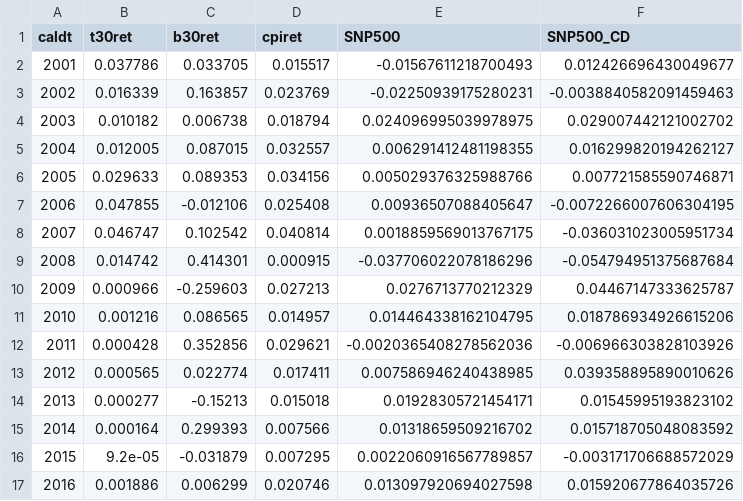
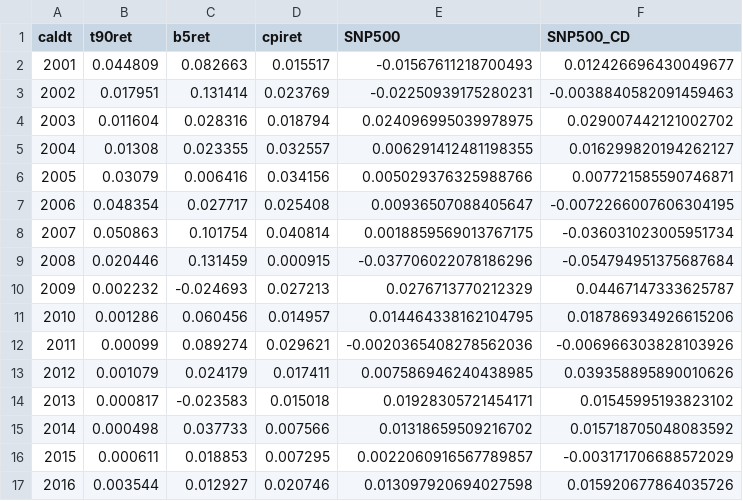
Before and after one commit to rohitashwachaks/fin-modelling, a CSV file: Assignment-1/earnings/market_data.csv, drawn as a sheet; only a part is shown; the diff covers the shown part only.

```diff
--- a/Assignment-1/earnings/market_data.csv
+++ b/Assignment-1/earnings/market_data.csv
@@ -1,17 +1,17 @@
-caldt,t30ret,b30ret,cpiret,SNP500,SNP500_CD
-2001,0.037786,0.033705,0.015517,-0.01567611218700493,0.012426696430049677
-2002,0.016339,0.163857,0.023769,-0.02250939175280231,-0.0038840582091459463
-2003,0.010182,0.006738,0.018794,0.024096995039978975,0.029007442121002702
-2004,0.012005,0.087015,0.032557,0.006291412481198355,0.016299820194262127
-2005,0.029633,0.089353,0.034156,0.005029376325988766,0.007721585590746871
-2006,0.047855,-0.012106,0.025408,0.00936507088405647,-0.0072266007606304195
-2007,0.046747,0.102542,0.040814,0.0018859569013767175,-0.036031023005951734
-2008,0.014742,0.414301,0.000915,-0.037706022078186296,-0.054794951375687684
-2009,0.000966,-0.259603,0.027213,0.0276713770212329,0.04467147333625787
-2010,0.001216,0.086565,0.014957,0.014464338162104795,0.018786934926615206
-2011,0.000428,0.352856,0.029621,-0.0020365408278562036,-0.006966303828103926
-2012,0.000565,0.022774,0.017411,0.007586946240438985,0.039358895890010626
-2013,0.000277,-0.15213,0.015018,0.01928305721454171,0.01545995193823102
-2014,0.000164,0.299393,0.007566,0.01318659509216702,0.015718705048083592
-2015,9.2e-05,-0.031879,0.007295,0.0022060916567789857,-0.003171706688572029
-2016,0.001886,0.006299,0.020746,0.013097920694027598,0.015920677864035726
+caldt,t90ret,b5ret,cpiret,SNP500,SNP500_CD
+2001,0.044809,0.082663,0.015517,-0.01567611218700493,0.012426696430049677
+2002,0.017951,0.131414,0.023769,-0.02250939175280231,-0.0038840582091459463
+2003,0.011604,0.028316,0.018794,0.024096995039978975,0.029007442121002702
+2004,0.01308,0.023355,0.032557,0.006291412481198355,0.016299820194262127
+2005,0.03079,0.006416,0.034156,0.005029376325988766,0.007721585590746871
+2006,0.048354,0.027717,0.025408,0.00936507088405647,-0.0072266007606304195
+2007,0.050863,0.101754,0.040814,0.0018859569013767175,-0.036031023005951734
+2008,0.020446,0.131459,0.000915,-0.037706022078186296,-0.054794951375687684
+2009,0.002232,-0.024693,0.027213,0.0276713770212329,0.04467147333625787
+2010,0.001286,0.060456,0.014957,0.014464338162104795,0.018786934926615206
+2011,0.00099,0.089274,0.029621,-0.0020365408278562036,-0.006966303828103926
+2012,0.001079,0.024179,0.017411,0.007586946240438985,0.039358895890010626
+2013,0.000817,-0.023583,0.015018,0.01928305721454171,0.01545995193823102
+2014,0.000498,0.037733,0.007566,0.01318659509216702,0.015718705048083592
+2015,0.000611,0.018853,0.007295,0.0022060916567789857,-0.003171706688572029
+2016,0.003544,0.012927,0.020746,0.013097920694027598,0.015920677864035726
```
Also changed, not shown: 10 edited cells elsewhere in this file, 3 other files.
